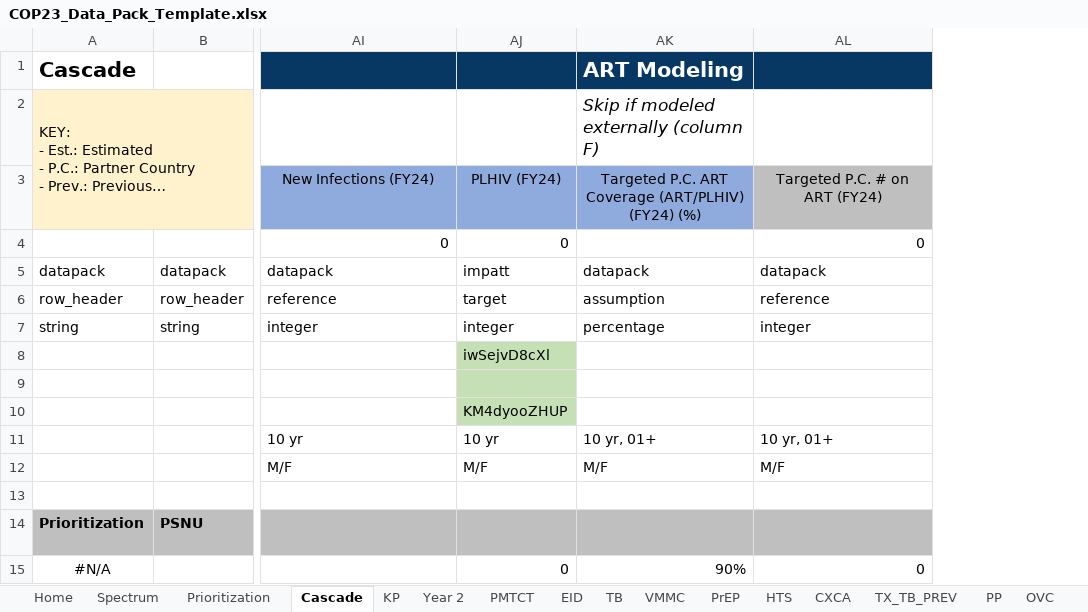
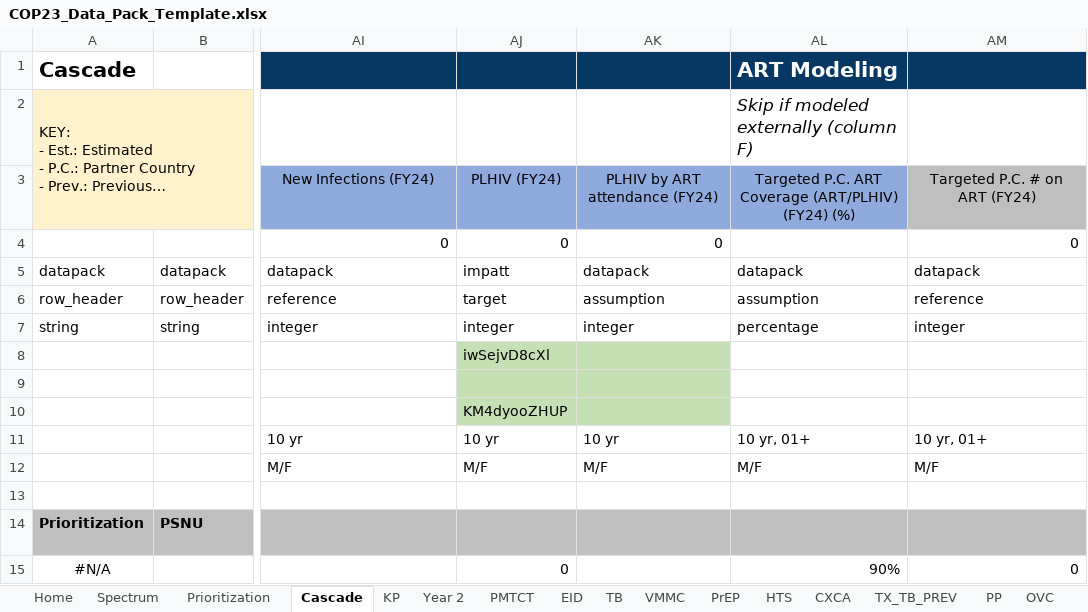
Before and after one commit to pepfar-datim/datapackr, an Excel workbook: inst/extdata/COP23_Data_Pack_Template.xlsx, sheet Cascade, drawn as a sheet; only a part is shown, gaps mark what is left out; long unchanged cells end in …; values as stored, in another font and other column widths than the file's, no borders; conditional formats not drawn; the diff names each change by its address in the sheet, - before the commit and + after, or states it on an @@ line.

Commit message:
DP-714
Add PLHIV Attend (FY24) to Cascade tab

```diff
--- a/inst/extdata/COP23_Data_Pack_Template.xlsx (sheet Cascade)
+++ b/inst/extdata/COP23_Data_Pack_Template.xlsx (sheet Cascade)
+column AK, rows 3-14: PLHIV by ART attendance (FY24) | 0 | datapack | assumption | integer |  |  |  | 10 yr | M/F |  | PLHIV_Attend.T
```
Also changed, not shown: formulas that keep their value.
